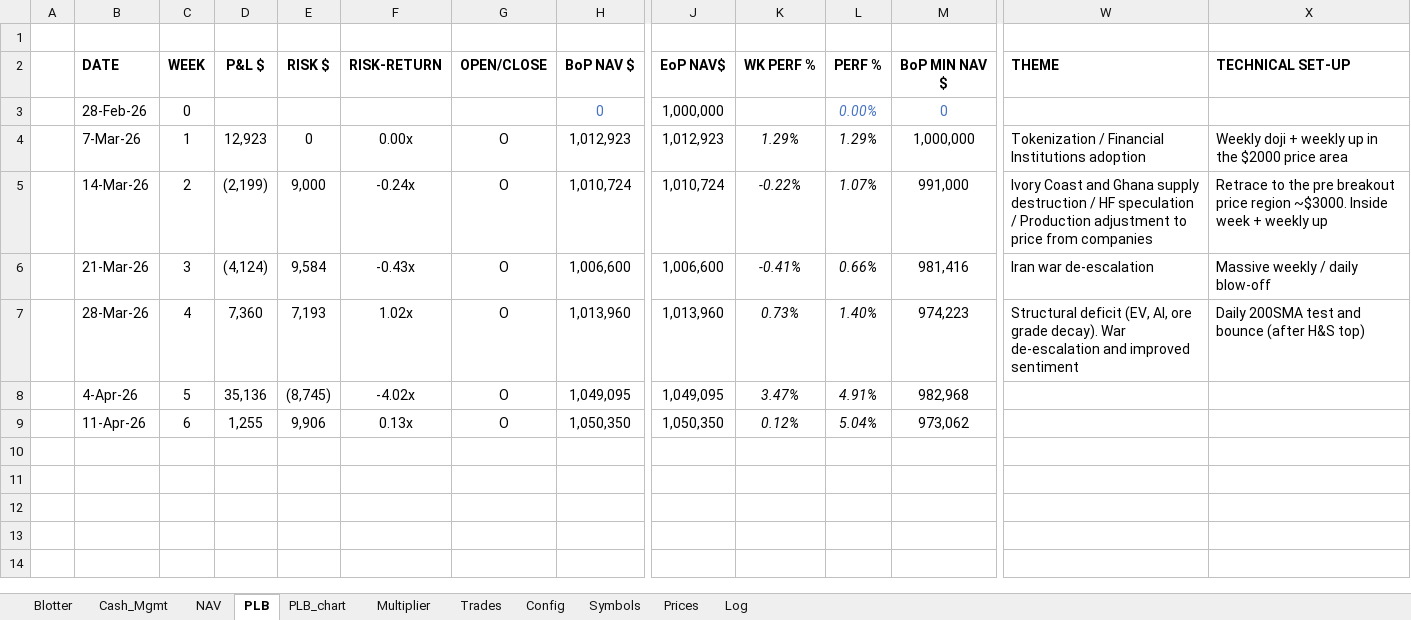
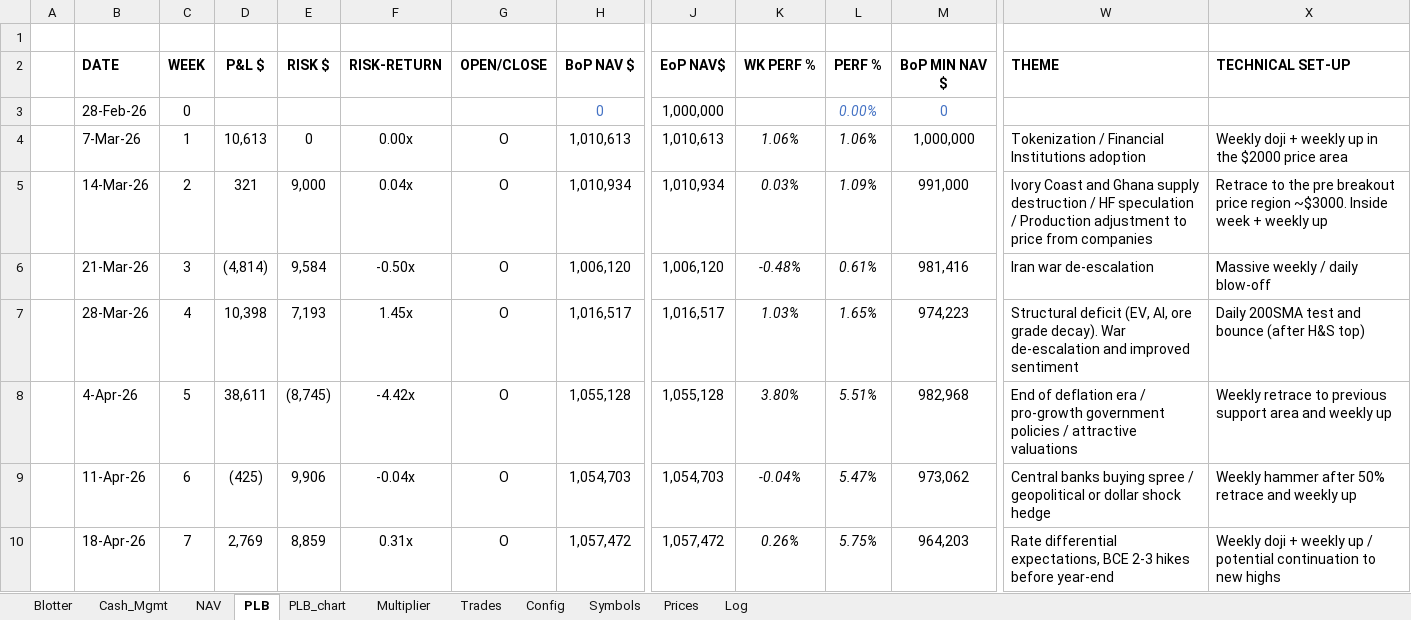
Before and after one commit to spatrese/1xw-website, an Excel workbook: 1XW_TradeBlotter_Web.xlsx, sheet PLB, drawn as a sheet; only a part is shown, gaps mark what is left out; values as stored, in another font and other column widths than the file's, no borders; rows hold the shown columns only; the diff names each change by its address in the sheet, - before the commit and + after, or states it on an @@ line.

```diff
--- a/1XW_TradeBlotter_Web.xlsx (sheet PLB)
+++ b/1XW_TradeBlotter_Web.xlsx (sheet PLB)
-D4: 12,923
+D4: 10,613
-H4: 1,012,923
+H4: 1,010,613
-J4: 1,012,923
+J4: 1,010,613
-K4: 1.29%
+K4: 1.06%
-L4: 1.29%
+L4: 1.06%
-D5: (2,199)
+D5: 321
-F5: -0.24x
+F5: 0.04x
-H5: 1,010,724
+H5: 1,010,934
-J5: 1,010,724
+J5: 1,010,934
-K5: -0.22%
+K5: 0.03%
-L5: 1.07%
+L5: 1.09%
-D6: (4,124)
+D6: (4,814)
-F6: -0.43x
+F6: -0.50x
-H6: 1,006,600
+H6: 1,006,120
-J6: 1,006,600
+J6: 1,006,120
-K6: -0.41%
+K6: -0.48%
-L6: 0.66%
+L6: 0.61%
-D7: 7,360
+D7: 10,398
-F7: 1.02x
+F7: 1.45x
-H7: 1,013,960
+H7: 1,016,517
-J7: 1,013,960
+J7: 1,016,517
-K7: 0.73%
+K7: 1.03%
-L7: 1.40%
+L7: 1.65%
-D8: 35,136
+D8: 38,611
-F8: -4.02x
+F8: -4.42x
-H8: 1,049,095
+H8: 1,055,128
-J8: 1,049,095
+J8: 1,055,128
-K8: 3.47%
+K8: 3.80%
-L8: 4.91%
+L8: 5.51%
-W8: (empty)
+W8: End of deflation era / pro-growth government policies / attractive valuations
-X8: (empty)
+X8: Weekly retrace to previous support area and weekly up
-D9: 1,255
+D9: (425)
-F9: 0.13x
+F9: -0.04x
-H9: 1,050,350
+H9: 1,054,703
-J9: 1,050,350
+J9: 1,054,703
-K9: 0.12%
+K9: -0.04%
-L9: 5.04%
+L9: 5.47%
-W9: (empty)
+W9: Central banks buying spree / geopolitical or dollar shock hedge
-X9: (empty)
+X9: Weekly hammer after 50% retrace and weekly up
+row 10:  | 18-Apr-26 | 7 | 2,769 | 8,859 | 0.31x | O | 1,057,472 | 1,057,472 | 0.26% | 5.75% | 964,203 | Rate differential expectations, BCE 2-3 hikes before year-end | Weekly doji + weekly up / potential continuation to new highs
```
Also changed, not shown: sheet Prices, sheet Blotter, sheet Log, sheet Trades, sheet NAV, sheet Multiplier, 1 more sheet, charts or pictures, 5 other files.
